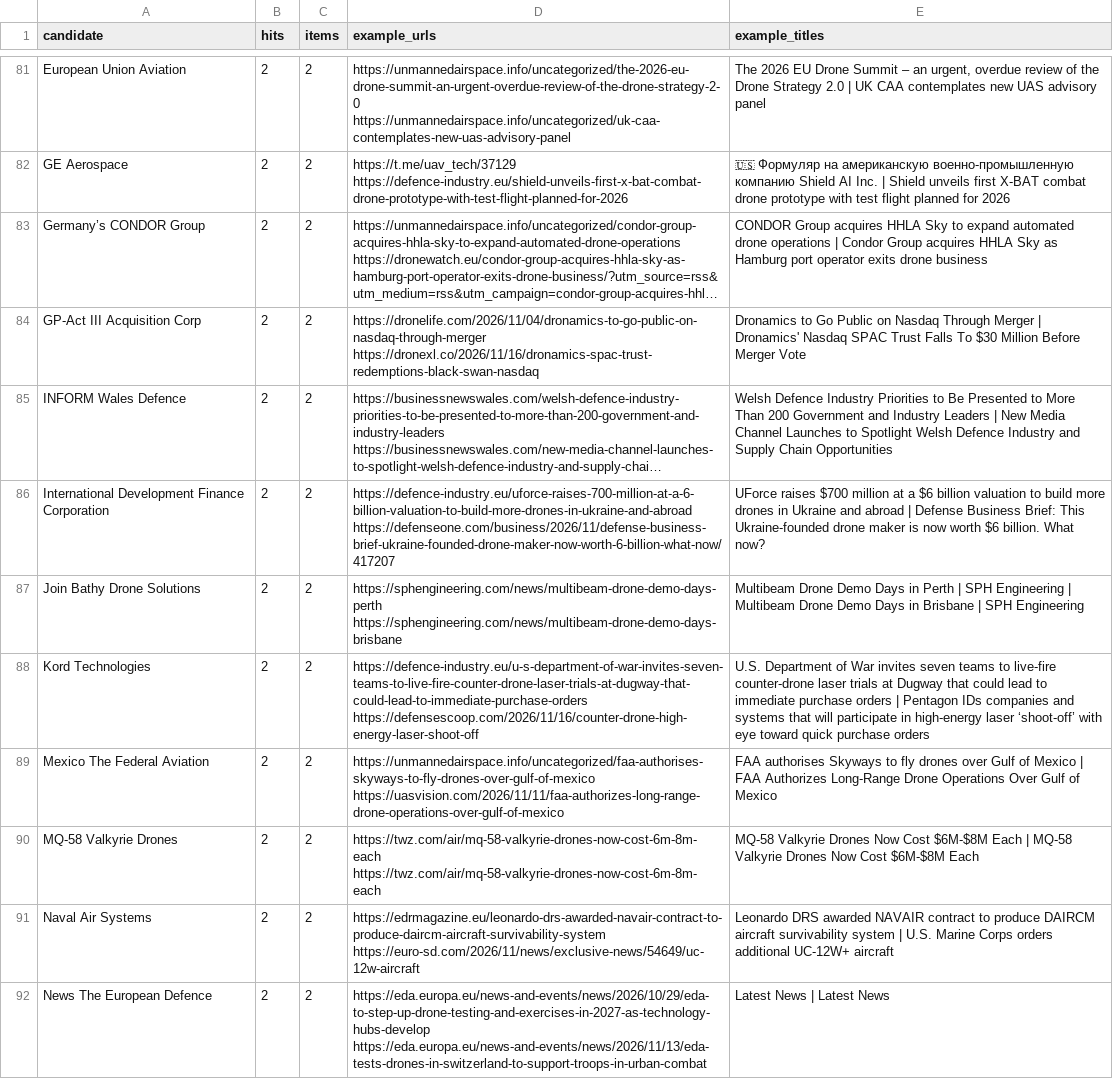
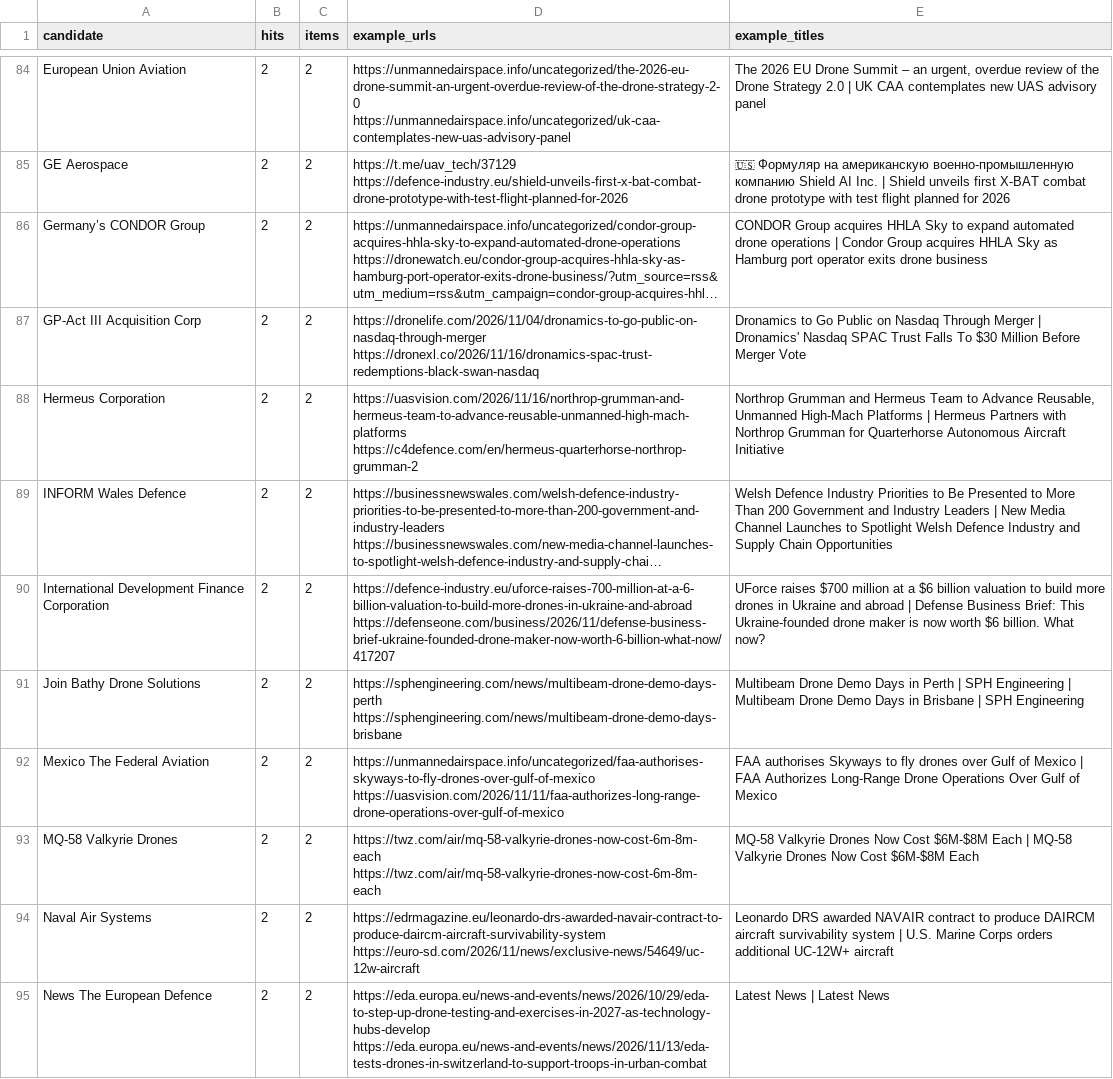
Before and after one commit to SKB-BY/cbr-news-materials, a CSV file: data/mention_gap.csv, drawn as a sheet; only a part is shown, gaps mark what is left out; long unchanged cells end in …; removed rows and columns are numbered as before the commit, all else as after; the diff covers the shown part only; the diff names each change by its address in the sheet, - before the commit and + after, or states it on an @@ line.

```diff
--- a/data/mention_gap.csv
+++ b/data/mention_gap.csv
+row 88: Hermeus Corporation | 2 | 2 | https://uasvision.com/2026/11/16/northrop-grumman-and-hermeus-team-to-advance-reusable-unmanned-high-mach-platforms https://c4defence.com/en/hermeus-quarterhorse-northrop-grumman-2 | Northrop Grumman and Hermeus Team to Advance Reusable, Unmanned High-Mach Platforms | Hermeus Partners with Northrop Grumman for Quarterhorse Autonomous Aircraft Initiative
-row 88: Kord Technologies | 2 | 2 | https://defence-industry.eu/u-s-department-of-war-invites-seven-teams-to-live-fire-counter-drone-laser-trials-at-dugway-that-could-lead-to-immediate-purchase-orders https://defensescoop.com/2026/11/16/counter-drone-high-energy-laser-shoot-off | U.S. Department of War invites seven teams to live-fire counter-drone laser trials at Dugway that could lead to immediate purchase orders | Pentagon IDs companies and systems that will participate in high-energy laser ‘shoot-off’ with eye toward quick purchase orders
```
Also changed, not shown: 11 added rows and 5 removed rows elsewhere in this file, news-map/entities_unlocated.csv, 22 other files.
